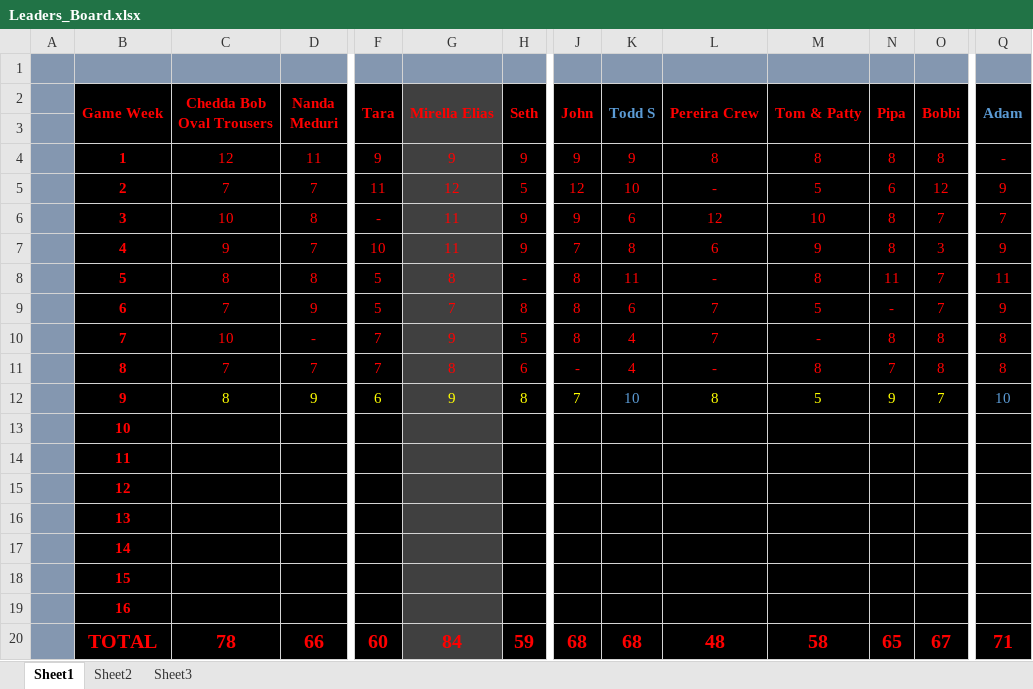
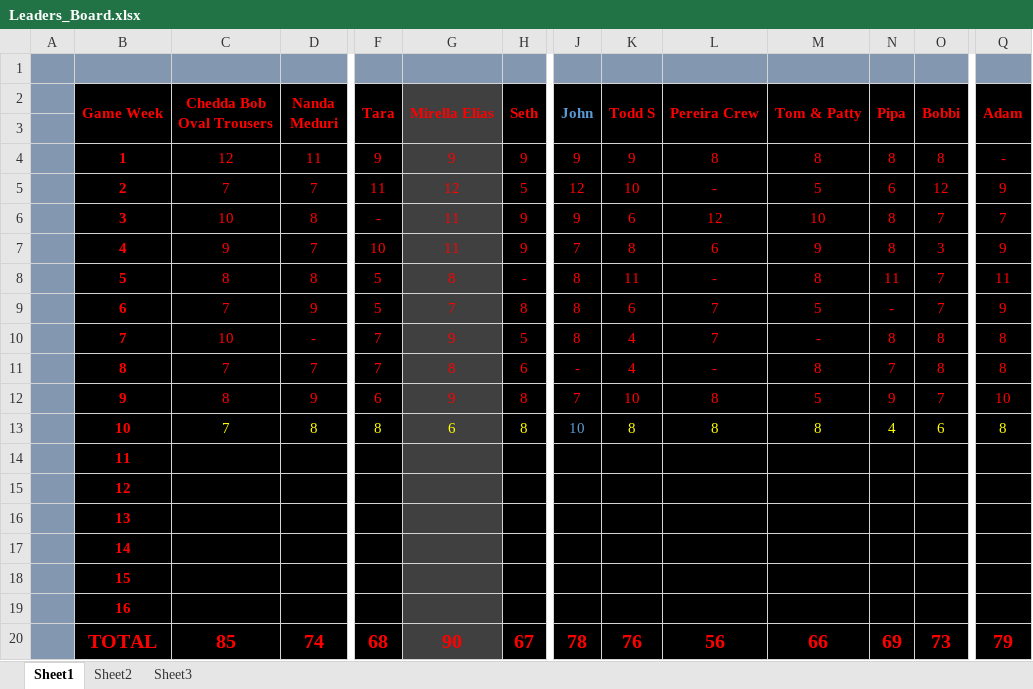
Before and after one commit to slawler/DataAnalytics, an Excel workbook: PicksPool/Picks/Leaders_Board.xlsx, sheet Sheet1, drawn as a sheet; only a part is shown, gaps mark what is left out; values as stored, in another font and other column widths than the file's, no borders; the diff covers the shown part only; the diff names each change by its address in the sheet, - before the commit and + after, or states it on an @@ line.

Commit message:
Add files via upload

```diff
--- a/PicksPool/Picks/Leaders_Board.xlsx (sheet Sheet1)
+++ b/PicksPool/Picks/Leaders_Board.xlsx (sheet Sheet1)
-J2 text colour: #FF0000
+J2 text colour: #5B9BD5
-K2 text colour: #5B9BD5
+K2 text colour: #FF0000
-Q2 text colour: #5B9BD5
+Q2 text colour: #FF0000
-C12:J12 text colour: #FFFF00
+C12:J12 text colour: #FF0000
-K12 text colour: #5B9BD5
+K12 text colour: #FF0000
-L12:O12 text colour: #FFFF00
+L12:O12 text colour: #FF0000
-Q12 text colour: #5B9BD5
+Q12 text colour: #FF0000
-C13 (Chedda Bob Oval Trousers): (empty)
+C13 (Chedda Bob Oval Trousers): 7
-D13 (Nanda Meduri): (empty)
+D13 (Nanda Meduri): 8
-F13 (Tara): (empty)
+F13 (Tara): 8
-G13 (Mirella Elias): (empty)
+G13 (Mirella Elias): 6
-H13 (Seth): (empty)
+H13 (Seth): 8
-J13 (John): (empty)
+J13 (John): 10
-K13 (Todd S): (empty)
+K13 (Todd S): 8
-L13 (Pereira Crew): (empty)
+L13 (Pereira Crew): 8
-M13 (Tom & Patty): (empty)
+M13 (Tom & Patty): 8
-N13 (Pipa): (empty)
+N13 (Pipa): 4
-O13 (Bobbi): (empty)
+O13 (Bobbi): 6
-Q13 (Adam): (empty)
+Q13 (Adam): 8
-C20 (Chedda Bob Oval Trousers): 78
+C20 (Chedda Bob Oval Trousers): 85
-D20 (Nanda Meduri): 66
+D20 (Nanda Meduri): 74
-F20 (Tara): 60
+F20 (Tara): 68
-G20 (Mirella Elias): 84
+G20 (Mirella Elias): 90
-H20 (Seth): 59
+H20 (Seth): 67
-J20 (John): 68
+J20 (John): 78
-K20 (Todd S): 68
+K20 (Todd S): 76
-L20 (Pereira Crew): 48
+L20 (Pereira Crew): 56
-M20 (Tom & Patty): 58
+M20 (Tom & Patty): 66
-N20 (Pipa): 65
+N20 (Pipa): 69
-O20 (Bobbi): 67
+O20 (Bobbi): 73
-Q20 (Adam): 71
+Q20 (Adam): 79
```
Also changed, not shown: 7 edited cells and cell formats elsewhere in this sheet.
